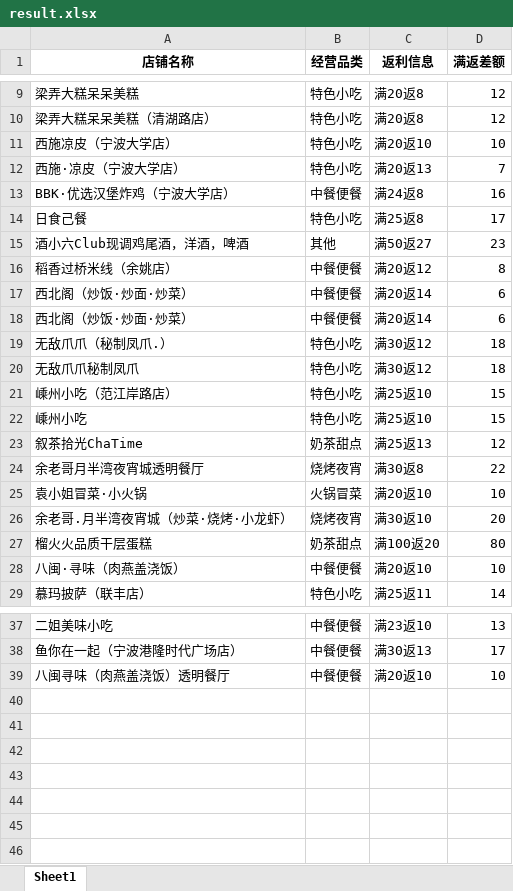
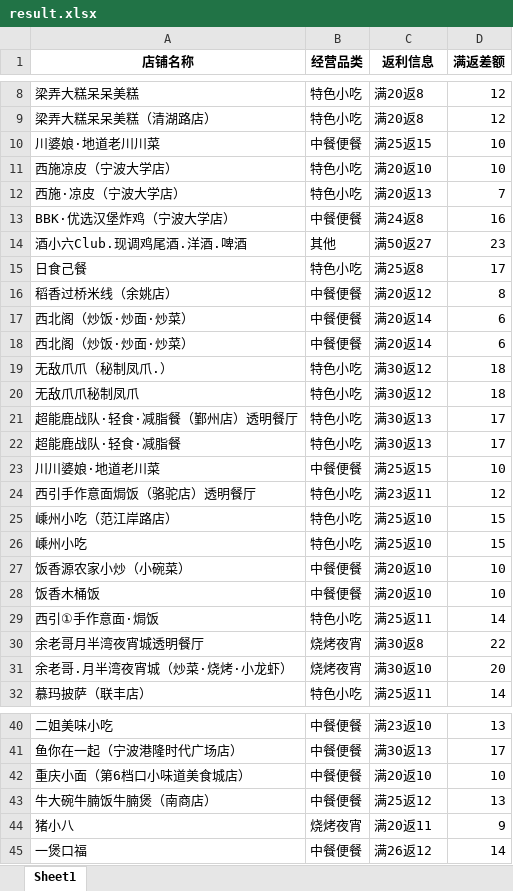
Before and after one commit to SakuraCodes/WeChat_Robot, an Excel workbook: data/result.xlsx, sheet Sheet1, drawn as a sheet; only a part is shown, gaps mark what is left out; values as stored, in another font and other column widths than the file's, no borders; removed rows and columns are numbered as before the commit, all else as after; the diff covers the shown part only; the diff names each change by its address in the sheet, - before the commit and + after, or states it on an @@ line.

```diff
--- a/data/result.xlsx (sheet Sheet1)
+++ b/data/result.xlsx (sheet Sheet1)
+row 10: 川婆娘·地道老川川菜 | 中餐便餐 | 满25返15 | 10
+row 14: 酒小六Club.现调鸡尾酒.洋酒.啤酒 | 其他 | 满50返27 | 23
-row 15: 酒小六Club现调鸡尾酒，洋酒，啤酒 | 其他 | 满50返27 | 23
+row 21: 超能鹿战队·轻食·减脂餐（鄞州店）透明餐厅 | 特色小吃 | 满30返13 | 17
+row 22: 超能鹿战队·轻食·减脂餐 | 特色小吃 | 满30返13 | 17
+row 23: 川川婆娘·地道老川菜 | 中餐便餐 | 满25返15 | 10
+row 24: 西引手作意面焗饭（骆驼店）透明餐厅 | 特色小吃 | 满23返11 | 12
-row 23: 叙茶拾光ChaTime | 奶茶甜点 | 满25返13 | 12
+row 27: 饭香源农家小炒（小碗菜） | 中餐便餐 | 满20返10 | 10
+row 28: 饭香木桶饭 | 中餐便餐 | 满20返10 | 10
+row 29: 西引①手作意面·焗饭 | 特色小吃 | 满25返11 | 14
-row 25: 袁小姐冒菜·小火锅 | ⽕锅冒菜 | 满20返10 | 10
-row 27: 榴火火品质干层蛋糕 | 奶茶甜点 | 满100返20 | 80
-row 28: 八闽·寻味（肉燕盖浇饭） | 中餐便餐 | 满20返10 | 10
-A42 (店铺名称): 八闽寻味（肉燕盖浇饭）透明餐厅
+A42 (店铺名称): 重庆小面（第6档口小味道美食城店）
+row 43: 牛大碗牛腩饭牛腩煲（南商店） | 中餐便餐 | 满25返12 | 13
+row 44: 猪小八 | 烧烤夜宵 | 满20返11 | 9
+row 45: 一煲口福 | 中餐便餐 | 满26返12 | 14
```
Also changed, not shown: 1 removed row elsewhere in this sheet, data/门店发布统计.xlsx.
